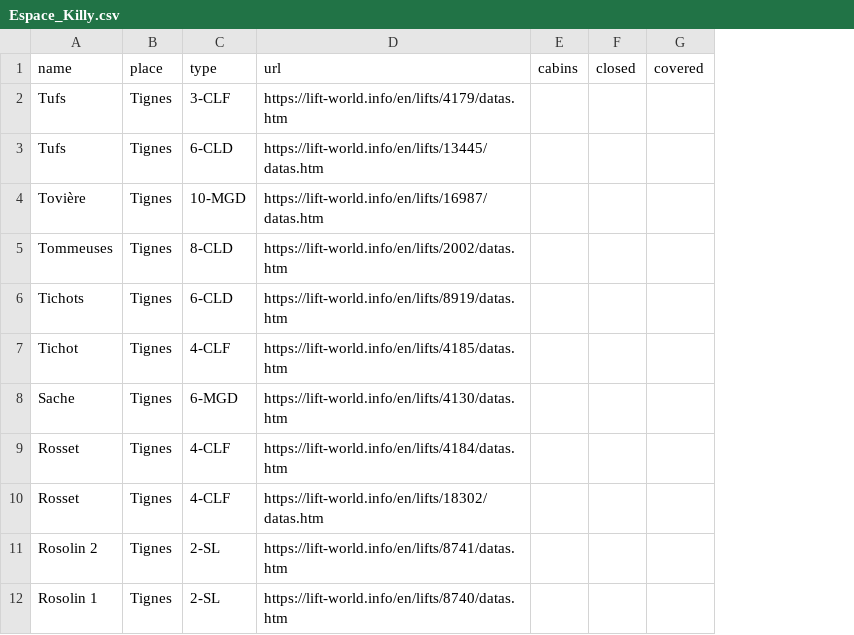
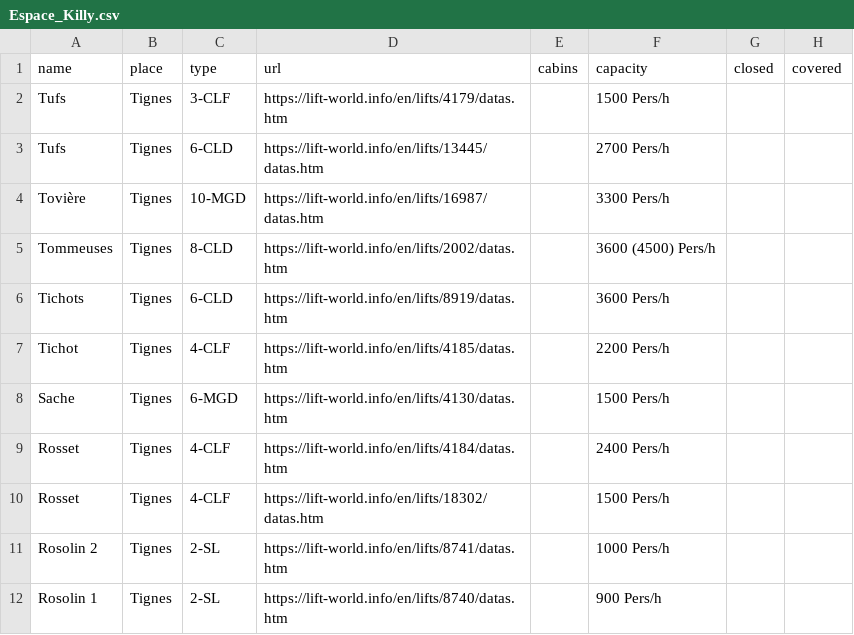
Before and after one commit to awf/vpm, a CSV file: data/Espace_Killy.csv, drawn as a sheet; only a part is shown; the diff names each change by its address in the sheet, - before the commit and + after, or states it on an @@ line.

Commit message:
DATA: all

```diff
--- a/data/Espace_Killy.csv
+++ b/data/Espace_Killy.csv
+column F (capacity), rows 2-12: 1500 Pers/h | 2700 Pers/h | 3300 Pers/h | 3600 (4500) Pers/h | 3600 Pers/h | 2200 Pers/h | 1500 Pers/h | 2400 Pers/h | 1500 Pers/h | 1000 Pers/h | 900 Pers/h
```
Also changed, not shown: data/Grimentz.csv, data/Portes_du_Soleil.csv, 22 other files.
